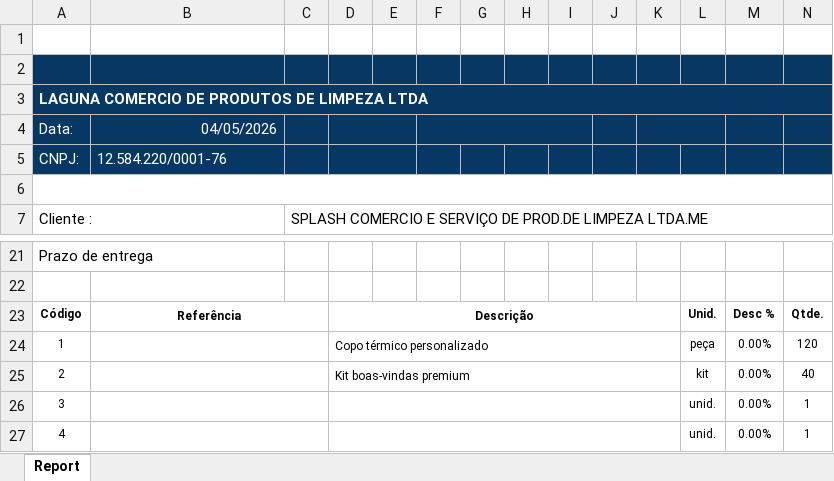
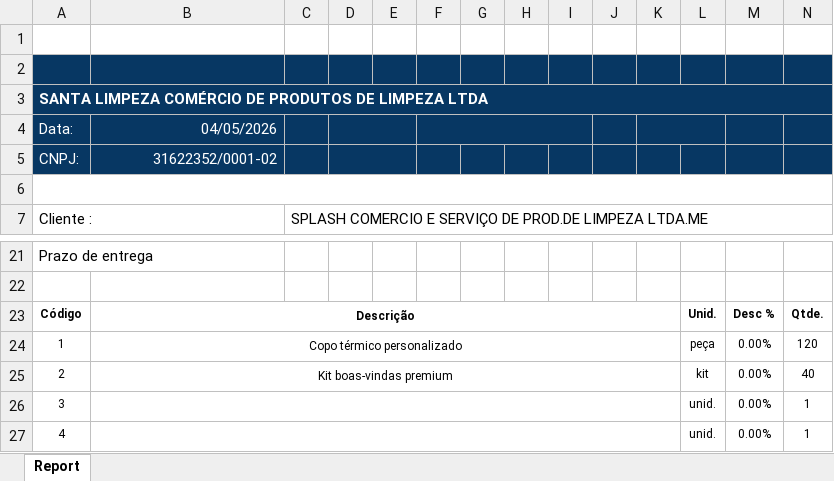
Before and after one commit to Gabriel-asAlonso/orcamentos-web-Santo-Amaro-Limpeza, an Excel workbook: public/assets/templates/cotacao-template-santo-amaro.xlsx, sheet Report, drawn as a sheet; only a part is shown, gaps mark what is left out; values as stored, in another font and other column widths than the file's, no borders; charts and pictures not drawn; the diff names each change by its address in the sheet, - before the commit and + after, or states it on an @@ line.

Commit message:
fix(santo-amaro): remove reference column from products table
- Remove 'Referência' header from B23:C23
- Expand 'Descrição' header to span B23:K23
- Update product row merges from B:C/D:K to single B:K (description only)
- Update generator: description now goes to column B (was D)

```diff
--- a/public/assets/templates/cotacao-template-santo-amaro.xlsx (sheet Report)
+++ b/public/assets/templates/cotacao-template-santo-amaro.xlsx (sheet Report)
-A3: LAGUNA COMERCIO DE PRODUTOS…
+A3: SANTA LIMPEZA COMÉRCIO DE PRODUTOS…
-B5: 12.584.220/0001-76
+B5: 31622352/0001-02
-B5 alignment: left
+B5 alignment: right
-B23: Referência
+B23: Descrição
-B23:C23 merged
+B23:K23 merged
-D23: Descrição
+D23: (empty)
-D23:K23 merged
-B24: (empty)
+B24: Copo térmico personalizado
-B24:C24 merged
+B24:K24 merged
-D24: Copo térmico personalizado
+D24: (empty)
-D24:K24 merged
-B25: (empty)
+B25: Kit boas-vindas premium
-B25:C25 merged
+B25:K25 merged
-D25: Kit boas-vindas premium
+D25: (empty)
-D25:K25 merged
-B26:C26 merged
+B26:K26 merged
-D26:K26 merged
-B27:C27 merged
+B27:K27 merged
-D27:K27 merged
```
Also changed, not shown: charts or pictures, 1 other file.
